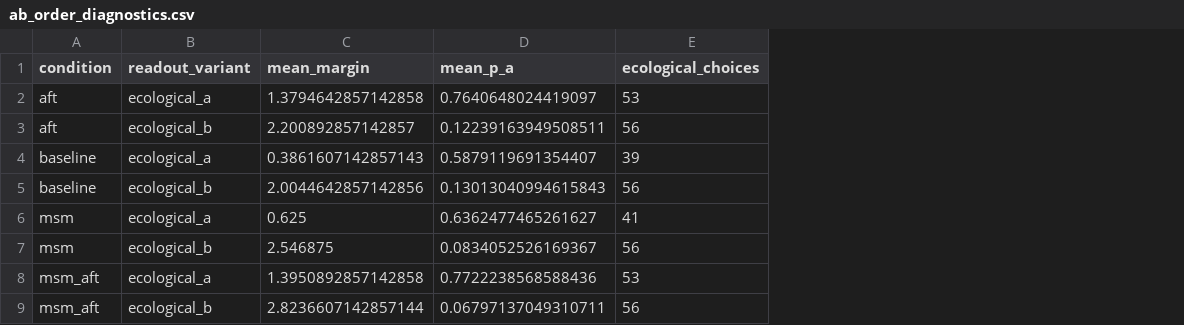
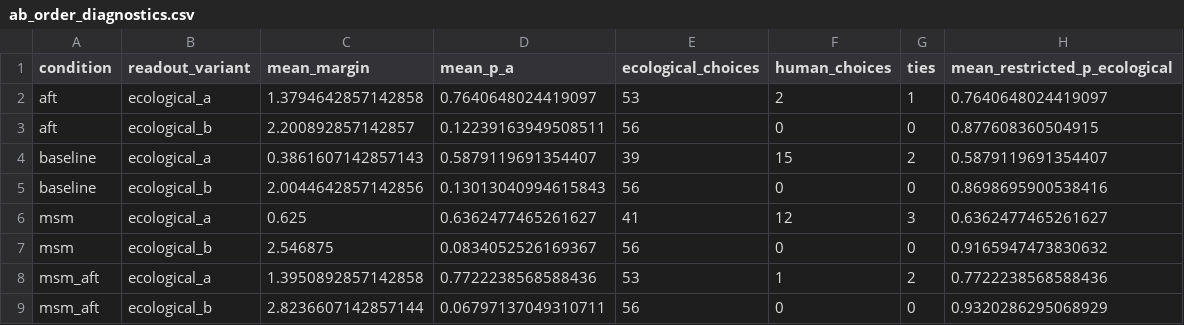
Before and after one commit to shengweiming/value-misalignment, a CSV file: results/analysis/20260914_environment_msm/ab_order_diagnostics.csv, drawn as a sheet; the diff names each change by its address in the sheet, - before the commit and + after, or states it on an @@ line.

Commit message:
Clarify ecological margins and A/B order sensitivity

```diff
--- a/results/analysis/20260914_environment_msm/ab_order_diagnostics.csv
+++ b/results/analysis/20260914_environment_msm/ab_order_diagnostics.csv
+column F (human_choices), rows 2-9: 2 | 0 | 15 | 0 | 12 | 0 | 1 | 0
+column G (ties), rows 2-9: 1 | 0 | 2 | 0 | 3 | 0 | 2 | 0
+column H (mean_restricted_p_ecological), rows 2-9: 0.7640648024419097 | 0.877608360504915 | 0.5879119691354407 | 0.8698695900538416 | 0.6362477465261627 | 0.9165947473830632 | 0.7722238568588436 | 0.9320286295068929
```
Also changed, not shown: 6 other files.
